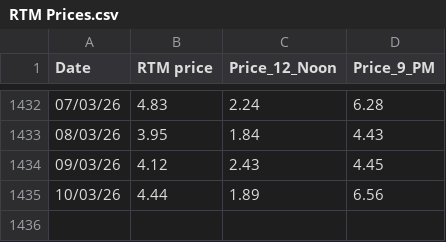
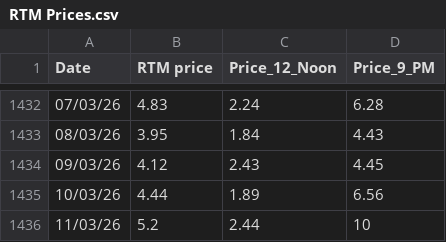
Before and after one commit to siddkanodia-1994/india-generation-dashboard-V22, a CSV file: public/data/RTM Prices.csv, drawn as a sheet; only a part is shown, gaps mark what is left out; the diff names each change by its address in the sheet, - before the commit and + after, or states it on an @@ line.

```diff
--- a/public/data/RTM Prices.csv
+++ b/public/data/RTM Prices.csv
+row 1436: 11/03/26 | 5.2 | 2.44 | 10
```
Also changed, not shown: public/data/supply.csv.
